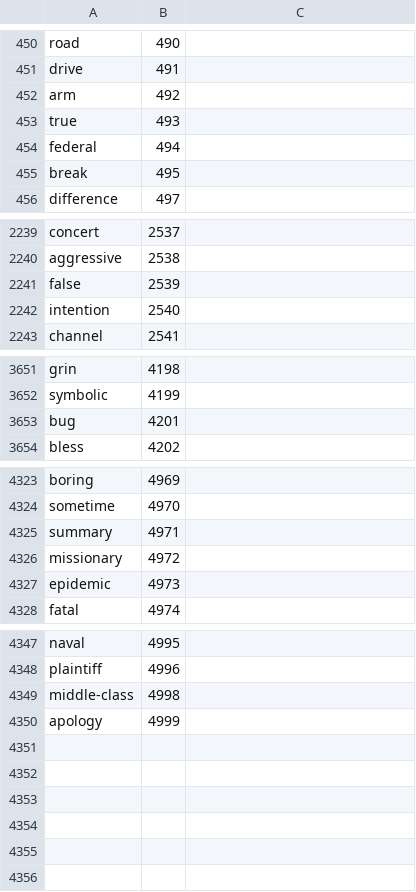
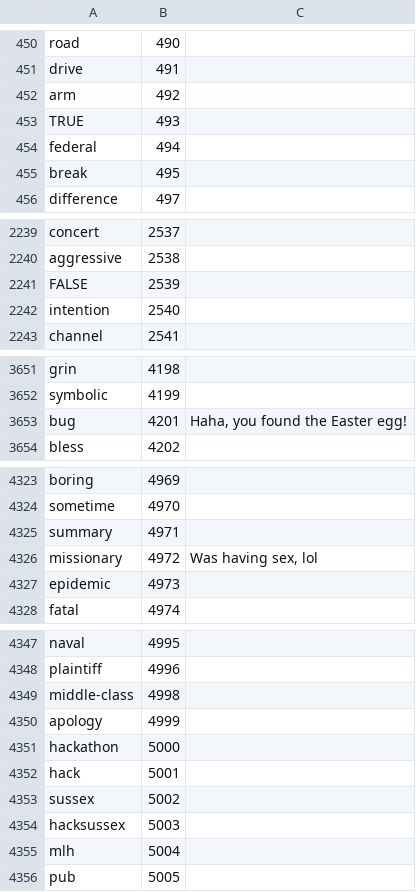
Before and after one commit to Adzwoolly/ExcuseGenerator, a CSV file: ExcuseGenerator/WordRankings.csv, drawn as a sheet; only a part is shown, gaps mark what is left out; the diff names each change by its address in the sheet, - before the commit and + after, or states it on an @@ line.

Commit message:
Fixed reading file for extra column

```diff
--- a/ExcuseGenerator/WordRankings.csv
+++ b/ExcuseGenerator/WordRankings.csv
-A453: true
+A453: TRUE
-A2241: false
+A2241: FALSE
-C3653: (empty)
+C3653: Haha, you found the Easter egg!
-C4326: (empty)
+C4326: Was having sex, lol
+row 4351: hackathon | 5000
+row 4352: hack | 5001
+row 4353: sussex | 5002
+row 4354: hacksussex | 5003
+row 4355: mlh | 5004
+row 4356: pub | 5005
```
Also changed, not shown: 1 other file.
